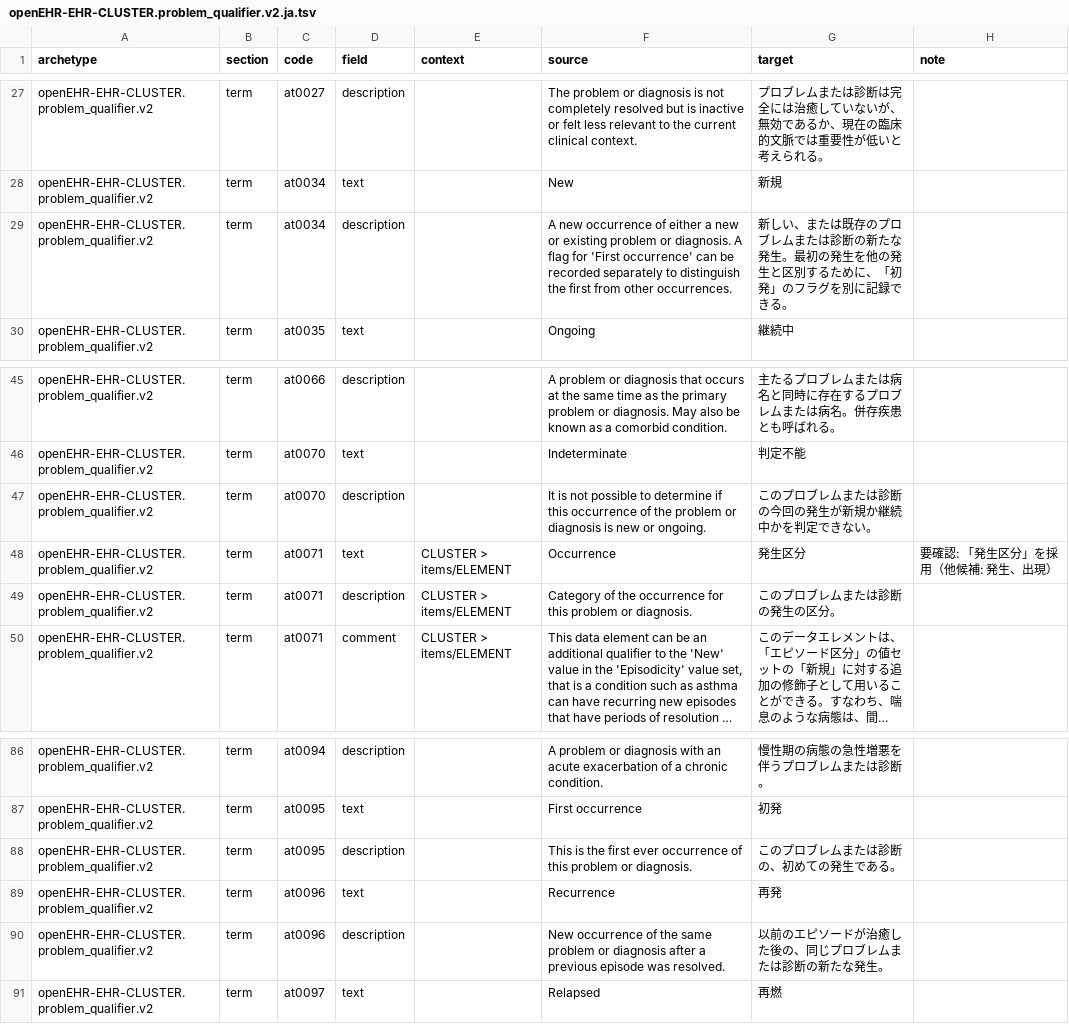
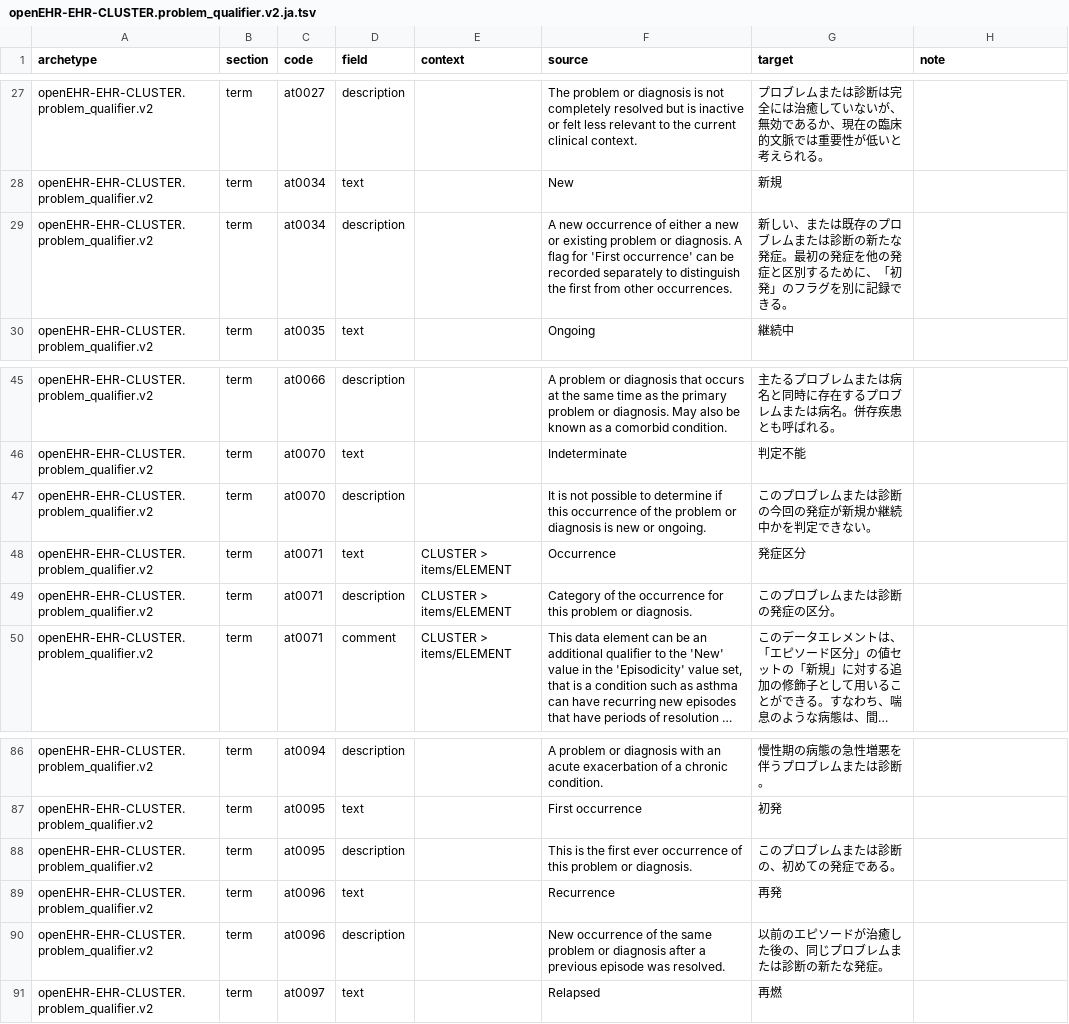
Before and after one commit to skoba/openehr-japanese-translation, a TSV file: archetypes/openEHR-EHR-CLUSTER.problem_qualifier.v2/work/openEHR-EHR-CLUSTER.problem_qualifier.v2.ja.tsv, drawn as a sheet; only a part is shown, gaps mark what is left out; long unchanged cells end in …; the diff names each change by its address in the sheet, - before the commit and + after, or states it on an @@ line.

```diff
--- a/archetypes/openEHR-EHR-CLUSTER.problem_qualifier.v2/work/openEHR-EHR-CLUSTER.problem_qualifier.v2.ja.tsv
+++ b/archetypes/openEHR-EHR-CLUSTER.problem_qualifier.v2/work/openEHR-EHR-CLUSTER.problem_qualifier.v2.ja.tsv
-G29 (target): …新たな発生。最初の発生を他の発生と区別す…
+G29 (target): …新たな発症。最初の発症を他の発症と区別す…
-G47 (target): このプロブレムまたは診断の今回の発生が新規か継続中かを判定できない。
+G47 (target): このプロブレムまたは診断の今回の発症が新規か継続中かを判定できない。
-G48 (target): 発生区分
+G48 (target): 発症区分
-H48 (note): 要確認: 「発生区分」を採用（他候補: 発生、出現）
+H48 (note): (empty)
-G49 (target): このプロブレムまたは診断の発生の区分。
+G49 (target): このプロブレムまたは診断の発症の区分。
-G88 (target): このプロブレムまたは診断の、初めての発生である。
+G88 (target): このプロブレムまたは診断の、初めての発症である。
-G90 (target): 以前のエピソードが治癒した後の、同じプロブレムまたは診断の新たな発生。
+G90 (target): 以前のエピソードが治癒した後の、同じプロブレムまたは診断の新たな発症。
```
Also changed, not shown: 3 other files.
